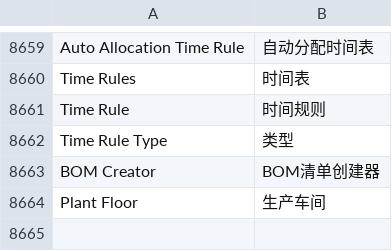
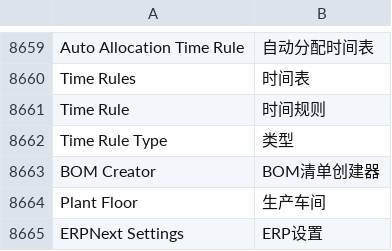
Before and after one commit to Welkon/erpnext_china, a CSV file: erpnext_china/translations/zh.csv, drawn as a sheet; only a part is shown, gaps mark what is left out; the diff names each change by its address in the sheet, - before the commit and + after, or states it on an @@ line.

Commit message:
add translation

```diff
--- a/erpnext_china/translations/zh.csv
+++ b/erpnext_china/translations/zh.csv
+row 8665: ERPNext Settings | ERP设置
```
